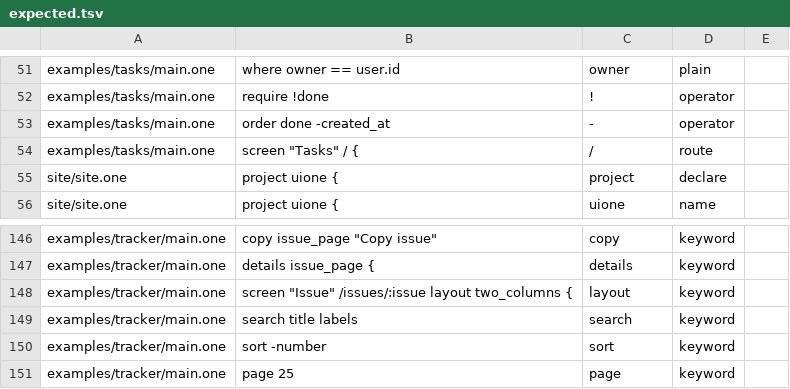
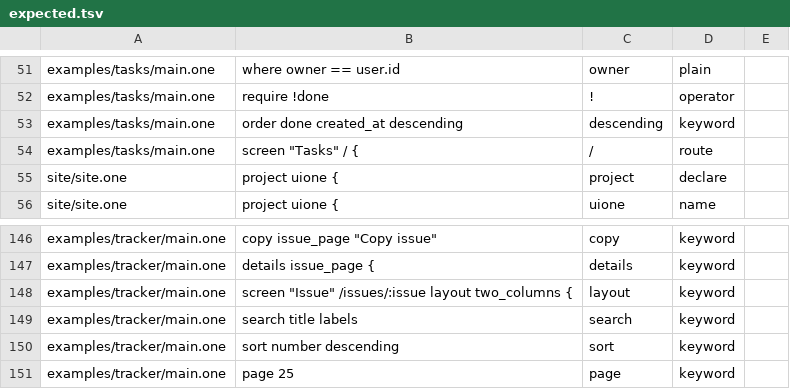
Before and after one commit to da0x/uione, a TSV file: editors/expected.tsv, drawn as a sheet; only a part is shown, gaps mark what is left out.

Commit message:
Order in words: ascending and descending
order created_at descending, and sort number descending in a table, say what
a - in front used to. A key is ascending unless it says. A - in front is now an
error that offers the words instead, and every example, the site and the docs
say it in words.

```diff
--- a/editors/expected.tsv
+++ b/editors/expected.tsv
@@ -68,3 +68,3 @@ examples/tasks/main.one	where owner == user.id	owner	plain
 examples/tasks/main.one	require !done	!	operator
-examples/tasks/main.one	order done  -created_at	-	operator
+examples/tasks/main.one	order done  created_at descending	descending	keyword
 examples/tasks/main.one	screen "Tasks" / {	/	route
@@ -169,3 +169,3 @@ examples/tracker/main.one	screen "Issue" /issues/:issue layout two_columns {	lay
 examples/tracker/main.one	search title labels	search	keyword
-examples/tracker/main.one	sort -number	sort	keyword
+examples/tracker/main.one	sort number descending	sort	keyword
 examples/tracker/main.one	page 25	page	keyword
```
Also changed, not shown: 12 other files.
